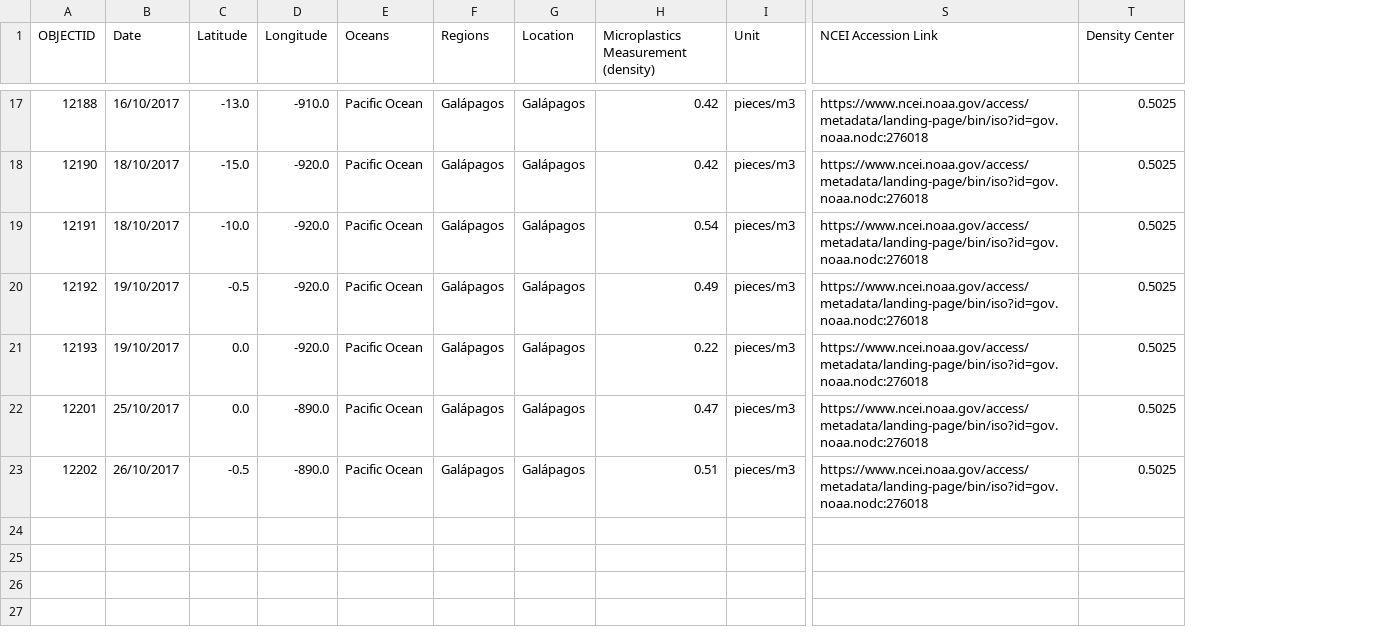
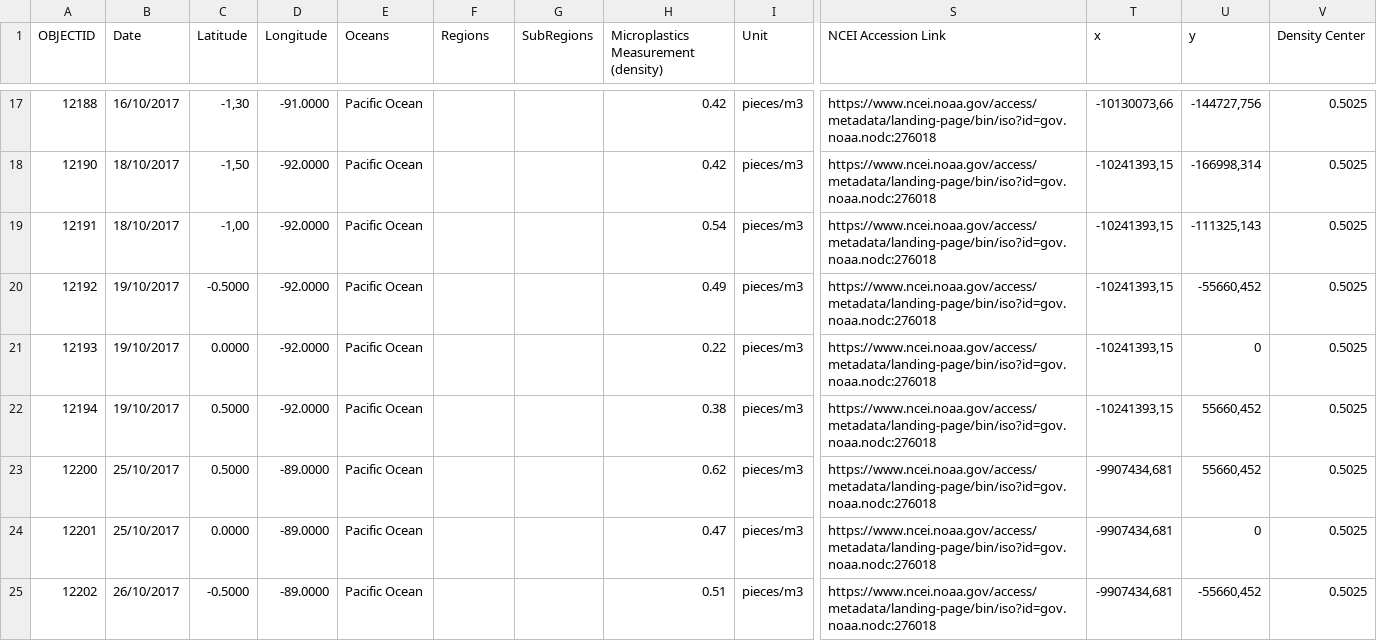
Before and after one commit to Beatriz-mij/Proyecto-PowerBI-MOD4, a CSV file: files/clean_files(galapa, china, granreef)/Galapagos.csv, drawn as a sheet; only a part is shown, gaps mark what is left out; removed rows and columns are numbered as before the commit, all else as after; rows hold the shown columns only; the diff covers the shown part only; the diff names each change by its address in the sheet, - before the commit and + after, or states it on an @@ line.

```diff
--- a/files/clean_files(galapa, china, granreef)/Galapagos.csv
+++ b/files/clean_files(galapa, china, granreef)/Galapagos.csv
-column G (Location), rows 17-23: all Galápagos
+column G (SubRegions), empty
+column T (x), rows 17-21: -10130073,66 | -10241393,15 | -10241393,15 | -10241393,15 | -10241393,15; rows 24-25: -9907434,681 | -9907434,681
+column U (y), rows 17-21: -144727,756 | -166998,314 | -111325,143 | -55660,452 | 0; rows 24-25: 0 | -55660,452
-C17 (Latitude): -13.0
+C17 (Latitude): -1,30
-D17 (Longitude): -910.0
+D17 (Longitude): -91.0000
-F17:F21 (Regions): Galápagos
+F17:F21 (Regions): (empty)
-C18 (Latitude): -15.0
+C18 (Latitude): -1,50
-D18:D21 (Longitude): -920.0
+D18:D21 (Longitude): -92.0000
-C19 (Latitude): -10.0
+C19 (Latitude): -1,00
-C20 (Latitude): -0.5
+C20 (Latitude): -0.5000
-C21 (Latitude): 0.0
+C21 (Latitude): 0.0000
+row 22: 12194 | 19/10/2017 | 0.5000 | -92.0000 | Pacific Ocean |  |  | 0.38 | pieces/m3 | https://www.ncei.noaa.gov/access/metadata/landing-page/bin/iso?id=gov.noaa.nodc:276018 | -10241393,15 | 55660,452 | 0.5025
+row 23: 12200 | 25/10/2017 | 0.5000 | -89.0000 | Pacific Ocean |  |  | 0.62 | pieces/m3 | https://www.ncei.noaa.gov/access/metadata/landing-page/bin/iso?id=gov.noaa.nodc:276018 | -9907434,681 | 55660,452 | 0.5025
-C24 (Latitude): 0.0
+C24 (Latitude): 0.0000
-D24:D25 (Longitude): -890.0
+D24:D25 (Longitude): -89.0000
-F24:F25 (Regions): Galápagos
+F24:F25 (Regions): (empty)
-C25 (Latitude): -0.5
+C25 (Latitude): -0.5000
```
Also changed, not shown: 43 edited cells elsewhere in this file, 2 other files.
